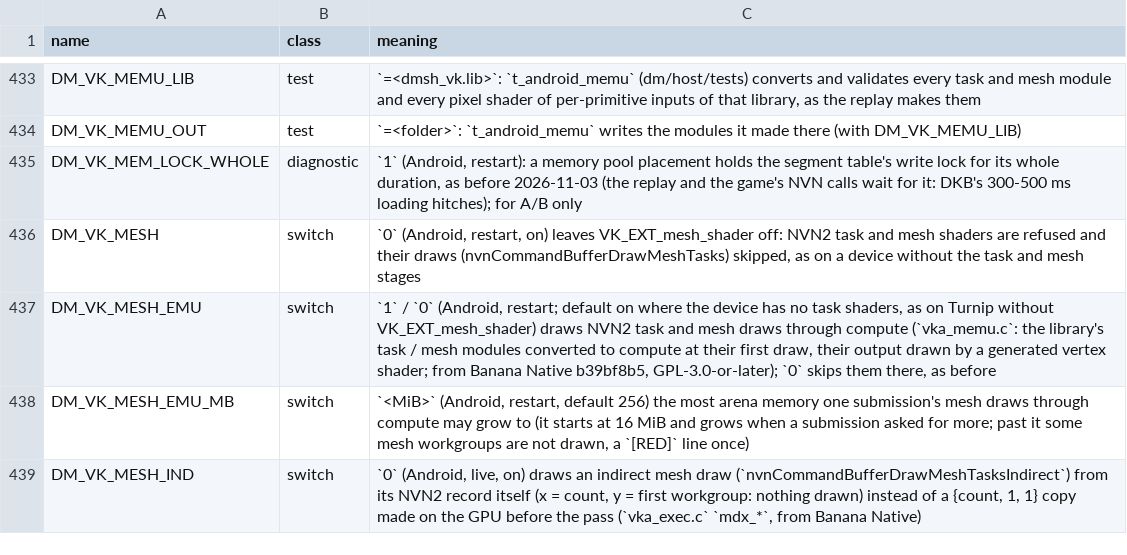
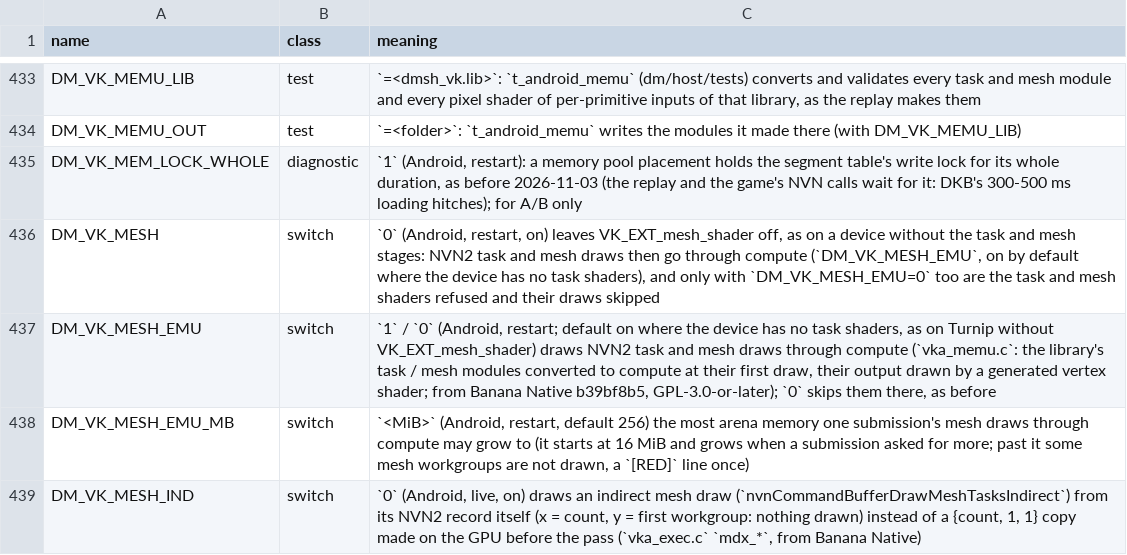
Before and after one commit to EddizEge/AnkaNative, a TSV file: docs/env_switches.tsv, drawn as a sheet; only a part is shown, gaps mark what is left out.

```diff
--- a/docs/env_switches.tsv
+++ b/docs/env_switches.tsv
@@ -435,3 +435,3 @@ DM_VK_MEMU_OUT	test	`=<folder>`: `t_android_memu` writes the modules it made the
 DM_VK_MEM_LOCK_WHOLE	diagnostic	`1` (Android, restart): a memory pool placement holds the segment table's write lock for its whole duration, as before 2026-11-03 (the replay and the game's NVN calls wait for it: DKB's 300-500 ms loading hitches); for A/B only
-DM_VK_MESH	switch	`0` (Android, restart, on) leaves VK_EXT_mesh_shader off: NVN2 task and mesh shaders are refused and their draws (nvnCommandBufferDrawMeshTasks) skipped, as on a device without the task and mesh stages
+DM_VK_MESH	switch	`0` (Android, restart, on) leaves VK_EXT_mesh_shader off, as on a device without the task and mesh stages: NVN2 task and mesh draws then go through compute (`DM_VK_MESH_EMU`, on by default where the device has no task shaders), and only with `DM_VK_MESH_EMU=0` too are the task and mesh shaders refused and their draws skipped
 DM_VK_MESH_EMU	switch	`1` / `0` (Android, restart; default on where the device has no task shaders, as on Turnip without VK_EXT_mesh_shader) draws NVN2 task and mesh draws through compute (`vka_memu.c`: the library's task / mesh modules converted to compute at their first draw, their output drawn by a generated vertex shader; from Banana Native b39bf8b5, GPL-3.0-or-later); `0` skips them there, as before
```
Also changed, not shown: 8 other files.
